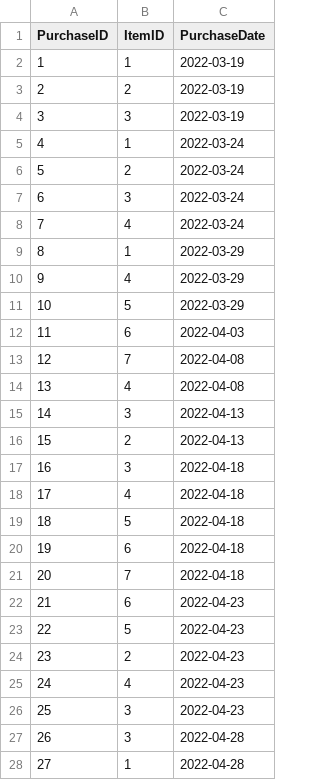
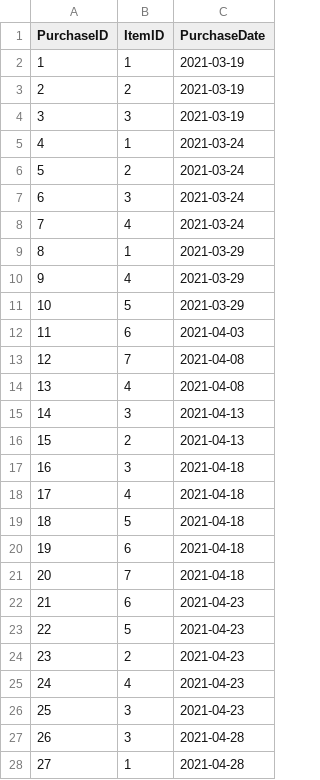
Before and after one commit to jvu123/jvu123-project-website, a CSV file: schema_data/purchase_data.csv, drawn as a sheet; only a part is shown; the diff covers the shown part only.

Commit message:
updated data

```diff
--- a/schema_data/purchase_data.csv
+++ b/schema_data/purchase_data.csv
@@ -1,28 +1,28 @@
 PurchaseID,ItemID,PurchaseDate
-1,1,2022-03-19
-2,2,2022-03-19
-3,3,2022-03-19
-4,1,2022-03-24
-5,2,2022-03-24
-6,3,2022-03-24
-7,4,2022-03-24
-8,1,2022-03-29
-9,4,2022-03-29
-10,5,2022-03-29
-11,6,2022-04-03
-12,7,2022-04-08
-13,4,2022-04-08
-14,3,2022-04-13
-15,2,2022-04-13
-16,3,2022-04-18
-17,4,2022-04-18
-18,5,2022-04-18
-19,6,2022-04-18
-20,7,2022-04-18
-21,6,2022-04-23
-22,5,2022-04-23
-23,2,2022-04-23
-24,4,2022-04-23
-25,3,2022-04-23
-26,3,2022-04-28
-27,1,2022-04-28
+1,1,2021-03-19
+2,2,2021-03-19
+3,3,2021-03-19
+4,1,2021-03-24
+5,2,2021-03-24
+6,3,2021-03-24
+7,4,2021-03-24
+8,1,2021-03-29
+9,4,2021-03-29
+10,5,2021-03-29
+11,6,2021-04-03
+12,7,2021-04-08
+13,4,2021-04-08
+14,3,2021-04-13
+15,2,2021-04-13
+16,3,2021-04-18
+17,4,2021-04-18
+18,5,2021-04-18
+19,6,2021-04-18
+20,7,2021-04-18
+21,6,2021-04-23
+22,5,2021-04-23
+23,2,2021-04-23
+24,4,2021-04-23
+25,3,2021-04-23
+26,3,2021-04-28
+27,1,2021-04-28
```
Also changed, not shown: 5 edited cells elsewhere in this file, schema_data/user_account_data.csv, 1 other file.
